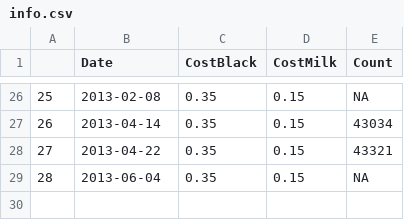
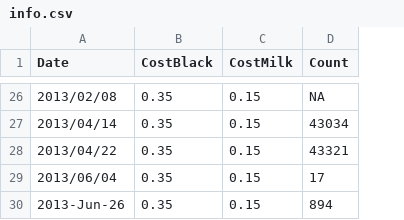
Before and after one commit to lmguzman/CoffeeCoop, a CSV file: coffee_database/info.csv, drawn as a sheet; only a part is shown, gaps mark what is left out; removed rows and columns are numbered as before the commit, all else as after; the diff covers the shown part only; the diff names each change by its address in the sheet, - before the commit and + after, or states it on an @@ line.

```diff
--- a/coffee_database/info.csv
+++ b/coffee_database/info.csv
-column A, rows 26-29: 25 | 26 | 27 | 28
-A26 (Date): 2013-02-08
+A26 (Date): 2013/02/08
-A27 (Date): 2013-04-14
+A27 (Date): 2013/04/14
-A28 (Date): 2013-04-22
+A28 (Date): 2013/04/22
-A29 (Date): 2013-06-04
+A29 (Date): 2013/06/04
-D29 (Count): NA
+D29 (Count): 17
+row 30: 2013-Jun-26 | 0.35 | 0.15 | 894
```
Also changed, not shown: 6 added rows, 6 removed rows and 19 edited cells elsewhere in this file, coffee_database/people.csv, 53 other files.
